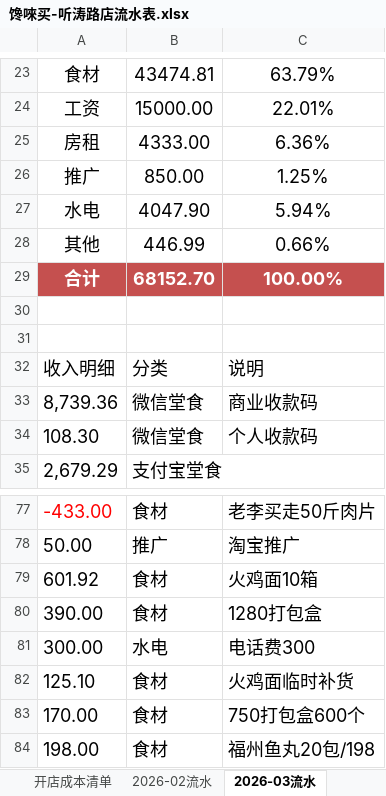
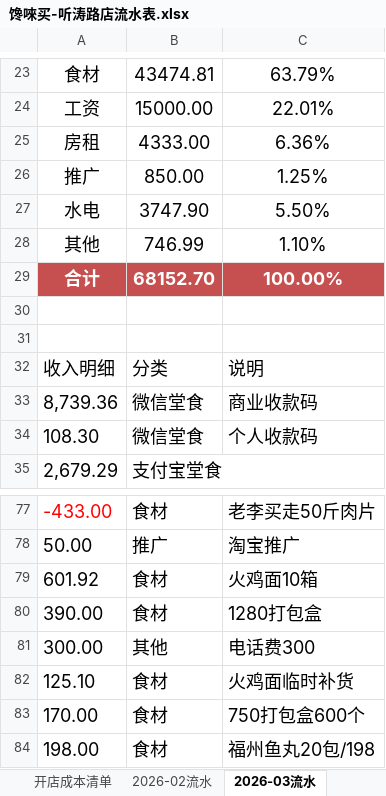
Before and after one commit to OldChicken/ChanWeiMai, an Excel workbook: 财务与流水/馋唻买-听涛路店流水表.xlsx, sheet 2026-03流水, drawn as a sheet; only a part is shown, gaps mark what is left out; values as stored, in another font and other column widths than the file's, no borders; table styles not drawn; the diff names each change by its address in the sheet, - before the commit and + after, or states it on an @@ line.

```diff
--- a/财务与流水/馋唻买-听涛路店流水表.xlsx (sheet 2026-03流水)
+++ b/财务与流水/馋唻买-听涛路店流水表.xlsx (sheet 2026-03流水)
-B27: 4047.90
+B27: 3747.90
-C27: 5.94%
+C27: 5.50%
-B28: 446.99
+B28: 746.99
-C28: 0.66%
+C28: 1.10%
-B81: 水电
+B81: 其他
```
Also changed, not shown: sheet 2026-04流水, other sheet tabs, hidden cells.
